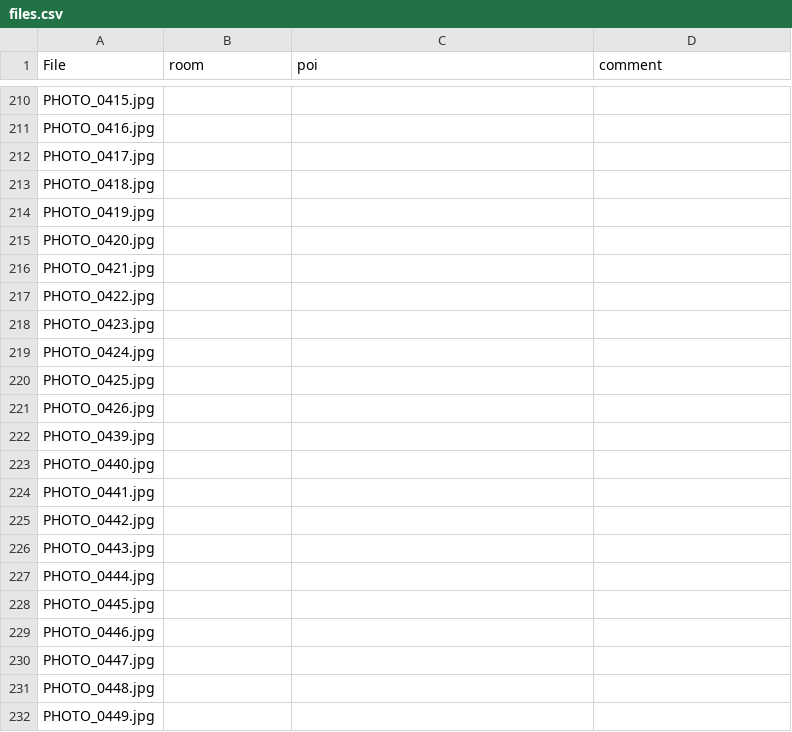
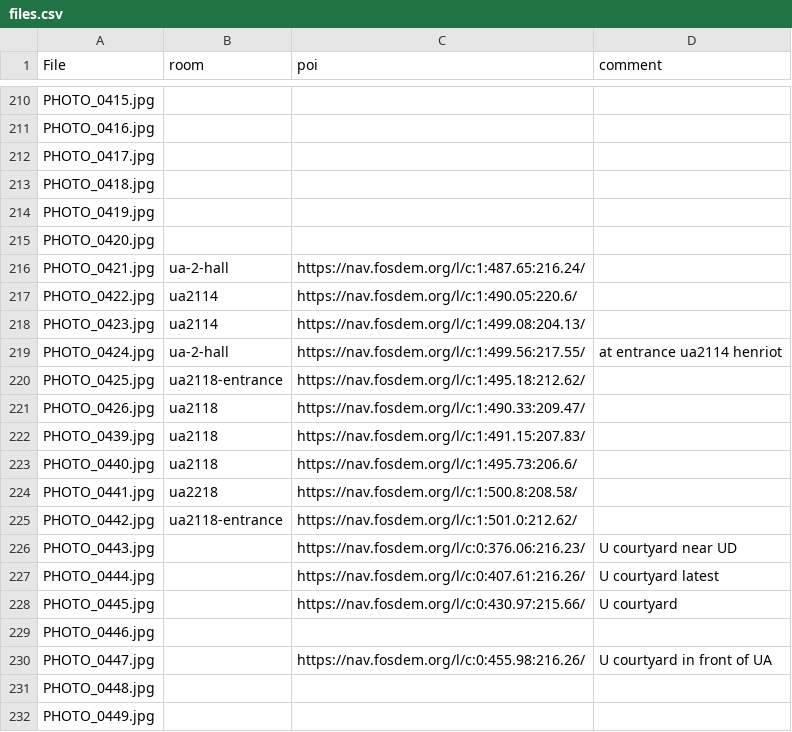
Before and after one commit to johanvdw/fosdem-360, a CSV file: data/files.csv, drawn as a sheet; only a part is shown, gaps mark what is left out.

Commit message:
Update files.csv

```diff
--- a/data/files.csv
+++ b/data/files.csv
@@ -215,17 +215,17 @@ PHOTO_0419.jpg,,,
 PHOTO_0420.jpg,,,
-PHOTO_0421.jpg,,,
-PHOTO_0422.jpg,,,
-PHOTO_0423.jpg,,,
-PHOTO_0424.jpg,,,
-PHOTO_0425.jpg,,,
-PHOTO_0426.jpg,,,
-PHOTO_0439.jpg,,,
-PHOTO_0440.jpg,,,
-PHOTO_0441.jpg,,,
-PHOTO_0442.jpg,,,
-PHOTO_0443.jpg,,,
-PHOTO_0444.jpg,,,
-PHOTO_0445.jpg,,,
+PHOTO_0421.jpg,ua-2-hall,https://nav.fosdem.org/l/c:1:487.65:216.24/,
+PHOTO_0422.jpg,ua2114,https://nav.fosdem.org/l/c:1:490.05:220.6/,
+PHOTO_0423.jpg,ua2114,https://nav.fosdem.org/l/c:1:499.08:204.13/,
+PHOTO_0424.jpg,ua-2-hall,https://nav.fosdem.org/l/c:1:499.56:217.55/, at entrance ua2114 henriot
+PHOTO_0425.jpg,ua2118-entrance,https://nav.fosdem.org/l/c:1:495.18:212.62/,
+PHOTO_0426.jpg,ua2118,https://nav.fosdem.org/l/c:1:490.33:209.47/,
+PHOTO_0439.jpg,ua2118,https://nav.fosdem.org/l/c:1:491.15:207.83/,
+PHOTO_0440.jpg,ua2118,https://nav.fosdem.org/l/c:1:495.73:206.6/,
+PHOTO_0441.jpg,ua2218,https://nav.fosdem.org/l/c:1:500.8:208.58/,
+PHOTO_0442.jpg,ua2118-entrance,https://nav.fosdem.org/l/c:1:501.0:212.62/,
+PHOTO_0443.jpg,,https://nav.fosdem.org/l/c:0:376.06:216.23/,U courtyard near UD
+PHOTO_0444.jpg,,https://nav.fosdem.org/l/c:0:407.61:216.26/,U courtyard latest
+PHOTO_0445.jpg,,https://nav.fosdem.org/l/c:0:430.97:215.66/, U courtyard
 PHOTO_0446.jpg,,,
-PHOTO_0447.jpg,,,
+PHOTO_0447.jpg,,https://nav.fosdem.org/l/c:0:455.98:216.26/, U courtyard in front of UA
 PHOTO_0448.jpg,,,
```
